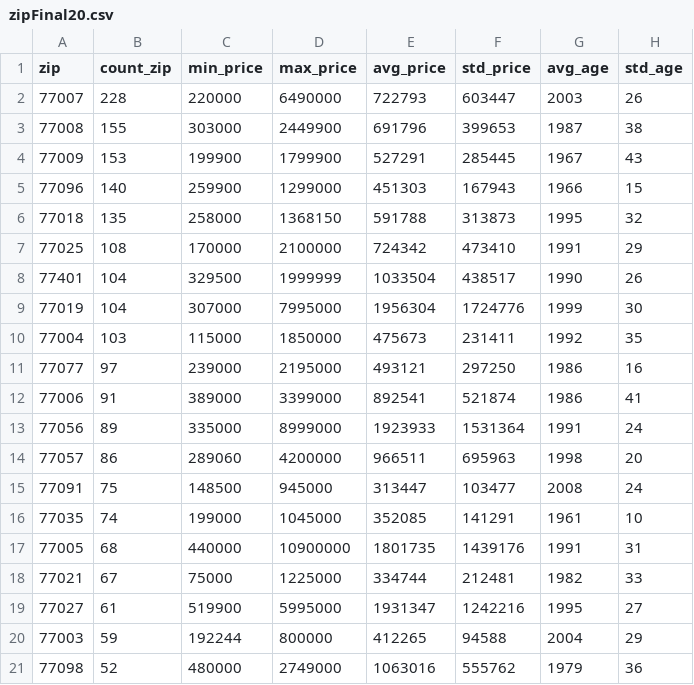
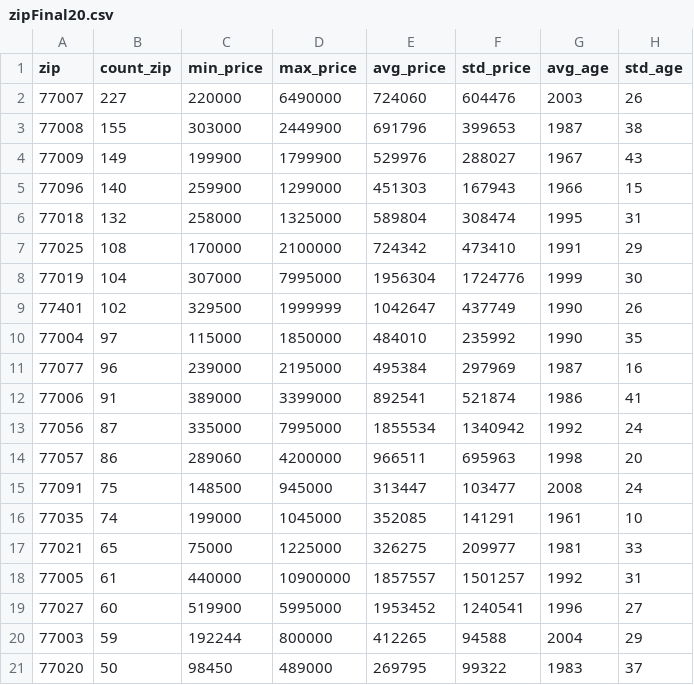
Before and after one commit to ortegaorlando2/Project-2, a CSV file: Resources/zipFinal20.csv, drawn as a sheet.

```diff
--- a/Resources/zipFinal20.csv
+++ b/Resources/zipFinal20.csv
@@ -1,14 +1,14 @@
 zip,count_zip,min_price,max_price,avg_price,std_price,avg_age,std_age
-77007,228,220000,6490000,722793,603447,2003,26
+77007,227,220000,6490000,724060,604476,2003,26
 77008,155,303000,2449900,691796,399653,1987,38
-77009,153,199900,1799900,527291,285445,1967,43
+77009,149,199900,1799900,529976,288027,1967,43
 77096,140,259900,1299000,451303,167943,1966,15
-77018,135,258000,1368150,591788,313873,1995,32
+77018,132,258000,1325000,589804,308474,1995,31
 77025,108,170000,2100000,724342,473410,1991,29
-77401,104,329500,1999999,1033504,438517,1990,26
 77019,104,307000,7995000,1956304,1724776,1999,30
-77004,103,115000,1850000,475673,231411,1992,35
-77077,97,239000,2195000,493121,297250,1986,16
+77401,102,329500,1999999,1042647,437749,1990,26
+77004,97,115000,1850000,484010,235992,1990,35
+77077,96,239000,2195000,495384,297969,1987,16
 77006,91,389000,3399000,892541,521874,1986,41
-77056,89,335000,8999000,1923933,1531364,1991,24
+77056,87,335000,7995000,1855534,1340942,1992,24
 77057,86,289060,4200000,966511,695963,1998,20
@@ -16,6 +16,6 @@ zip,count_zip,min_price,max_price,avg_price,std_price,avg_age,std_age
 77035,74,199000,1045000,352085,141291,1961,10
-77005,68,440000,10900000,1801735,1439176,1991,31
-77021,67,75000,1225000,334744,212481,1982,33
-77027,61,519900,5995000,1931347,1242216,1995,27
+77021,65,75000,1225000,326275,209977,1981,33
+77005,61,440000,10900000,1857557,1501257,1992,31
+77027,60,519900,5995000,1953452,1240541,1996,27
 77003,59,192244,800000,412265,94588,2004,29
-77098,52,480000,2749000,1063016,555762,1979,36
+77020,50,98450,489000,269795,99322,1983,37
```
Also changed, not shown: Resources/areaFinal20.csv, 12 other files.
